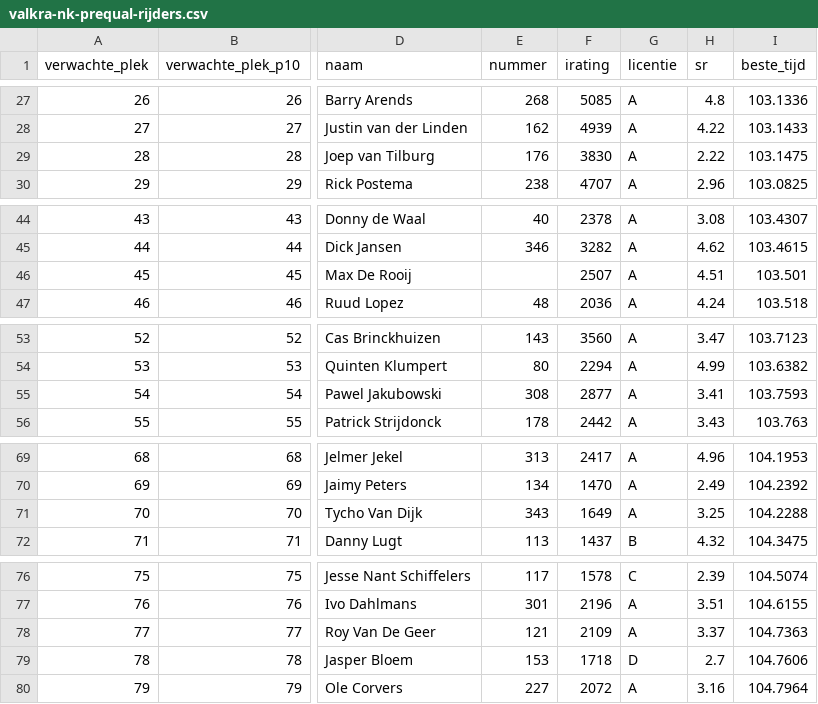
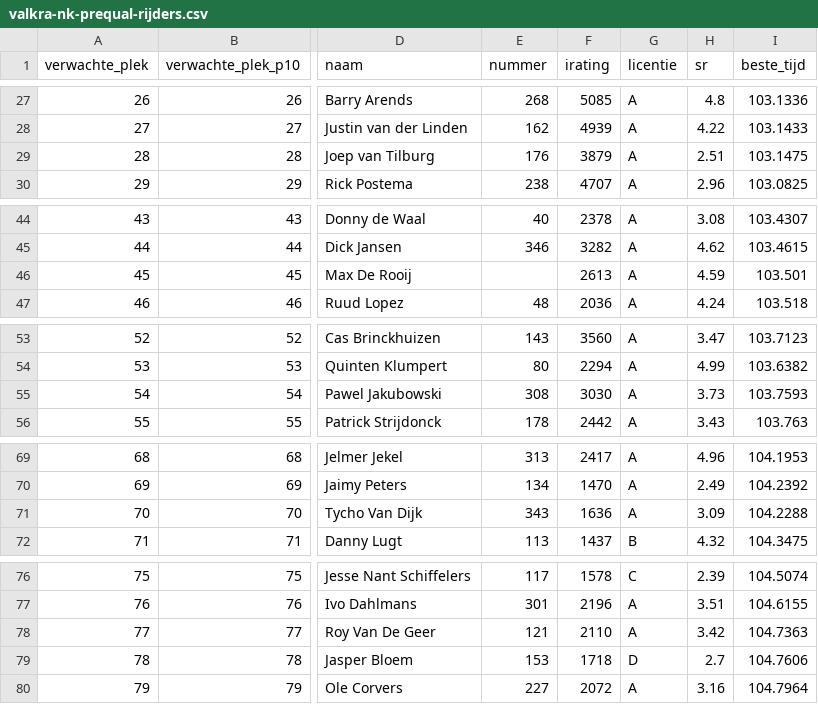
Before and after one commit to Diegoteun/nkiracing2026-valkra, a CSV file: data/valkra-nk-prequal-rijders.csv, drawn as a sheet; only a part is shown, gaps mark what is left out; the diff covers the shown part only; the diff names each change by its address in the sheet, - before the commit and + after, or states it on an @@ line.

```diff
--- a/data/valkra-nk-prequal-rijders.csv
+++ b/data/valkra-nk-prequal-rijders.csv
-F29 (irating): 3830
+F29 (irating): 3879
-H29 (sr): 2.22
+H29 (sr): 2.51
-F46 (irating): 2507
+F46 (irating): 2613
-H46 (sr): 4.51
+H46 (sr): 4.59
-F55 (irating): 2877
+F55 (irating): 3030
-H55 (sr): 3.41
+H55 (sr): 3.73
-F71 (irating): 1649
+F71 (irating): 1636
-H71 (sr): 3.25
+H71 (sr): 3.09
-F78 (irating): 2109
+F78 (irating): 2110
-H78 (sr): 3.37
+H78 (sr): 3.42
```
Also changed, not shown: 52 edited cells elsewhere in this file, 10 other files.
